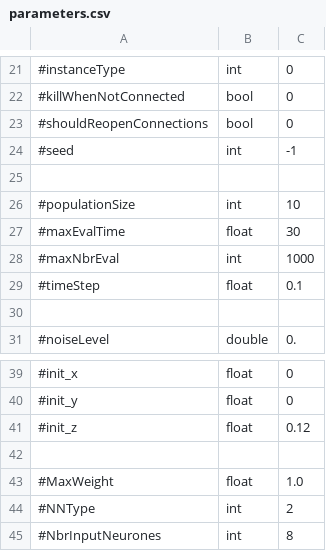
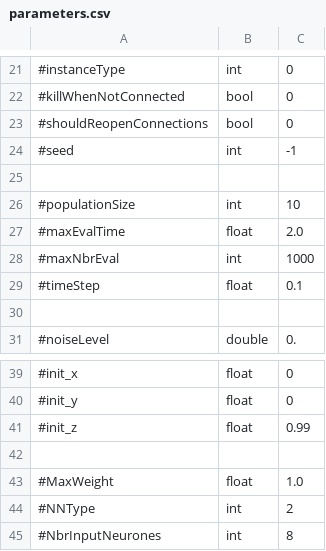
Before and after one commit to EtorArza/napierEvolutionaryRobotics, a CSV file: experiments/nipes/parameters.csv, drawn as a sheet; only a part is shown, gaps mark what is left out.

Commit message:
update from nipes to mnipes experiment, it seems to be working

```diff
--- a/experiments/nipes/parameters.csv
+++ b/experiments/nipes/parameters.csv
@@ -26,3 +26,3 @@
 #populationSize,int,10
-#maxEvalTime,float,30
+#maxEvalTime,float,2.0
 #maxNbrEval,int,1000
@@ -40,3 +40,3 @@
 #init_y,float,0
-#init_z,float,0.12
+#init_z,float,0.99
 
```
Also changed, not shown: 17 other files.
